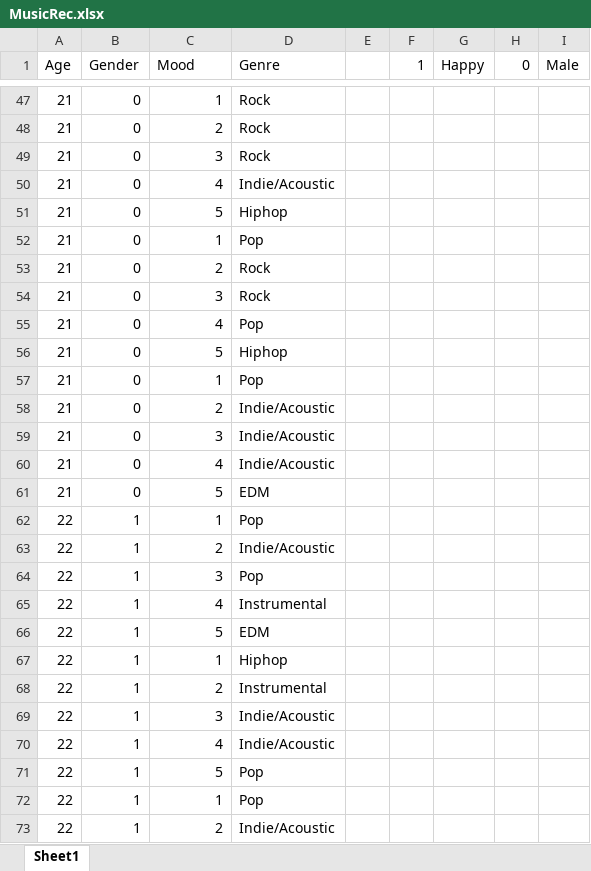
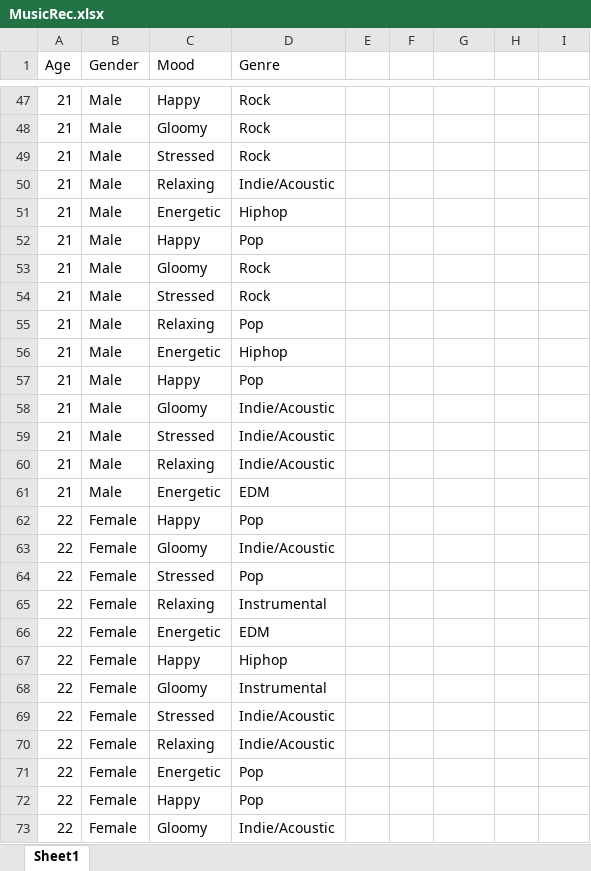
Before and after one commit to NAyeshaKhan/Music_Recommendation_App, an Excel workbook: MusicApp/MusicRec.xlsx, sheet Sheet1, drawn as a sheet; only a part is shown, gaps mark what is left out; values as stored, in another font and other column widths than the file's, no cell formats; the diff covers the shown part only; the diff names each change by its address in the sheet, - before the commit and + after, or states it on an @@ line.

```diff
--- a/MusicApp/MusicRec.xlsx (sheet Sheet1)
+++ b/MusicApp/MusicRec.xlsx (sheet Sheet1)
-F1: 1
+F1: (empty)
-G1: Happy
+G1: (empty)
-H1: 0
+H1: (empty)
-I1: Male
+I1: (empty)
-B47:B61 (Gender): 0
+B47:B61 (Gender): Male
-C47 (Mood): 1
+C47 (Mood): Happy
-C48 (Mood): 2
+C48 (Mood): Gloomy
-C49 (Mood): 3
+C49 (Mood): Stressed
-C50 (Mood): 4
+C50 (Mood): Relaxing
-C51 (Mood): 5
+C51 (Mood): Energetic
-C52 (Mood): 1
+C52 (Mood): Happy
-C53 (Mood): 2
+C53 (Mood): Gloomy
-C54 (Mood): 3
+C54 (Mood): Stressed
-C55 (Mood): 4
+C55 (Mood): Relaxing
-C56 (Mood): 5
+C56 (Mood): Energetic
-C57 (Mood): 1
+C57 (Mood): Happy
-C58 (Mood): 2
+C58 (Mood): Gloomy
-C59 (Mood): 3
+C59 (Mood): Stressed
-C60 (Mood): 4
+C60 (Mood): Relaxing
-C61 (Mood): 5
+C61 (Mood): Energetic
-B62:B73 (Gender): 1
+B62:B73 (Gender): Female
-C62 (Mood): 1
+C62 (Mood): Happy
-C63 (Mood): 2
+C63 (Mood): Gloomy
-C64 (Mood): 3
+C64 (Mood): Stressed
-C65 (Mood): 4
+C65 (Mood): Relaxing
-C66 (Mood): 5
+C66 (Mood): Energetic
-C67 (Mood): 1
+C67 (Mood): Happy
-C68 (Mood): 2
+C68 (Mood): Gloomy
-C69 (Mood): 3
+C69 (Mood): Stressed
-C70 (Mood): 4
+C70 (Mood): Relaxing
-C71 (Mood): 5
+C71 (Mood): Energetic
-C72 (Mood): 1
+C72 (Mood): Happy
-C73 (Mood): 2
+C73 (Mood): Gloomy
```
Also changed, not shown: 386 edited cells elsewhere in this sheet, cell formats.
